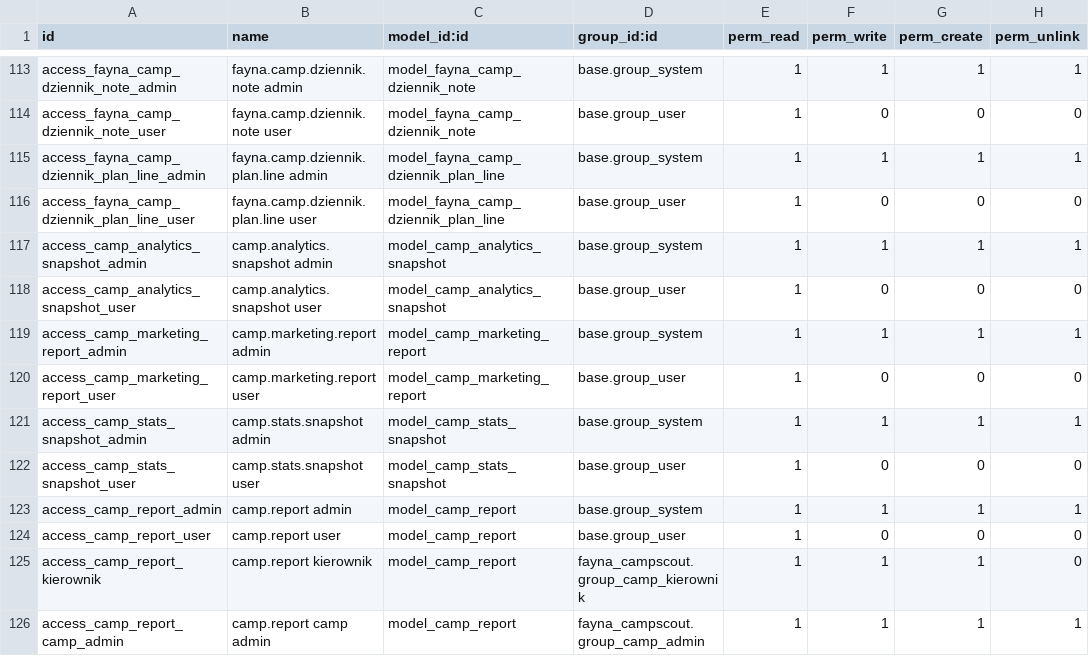
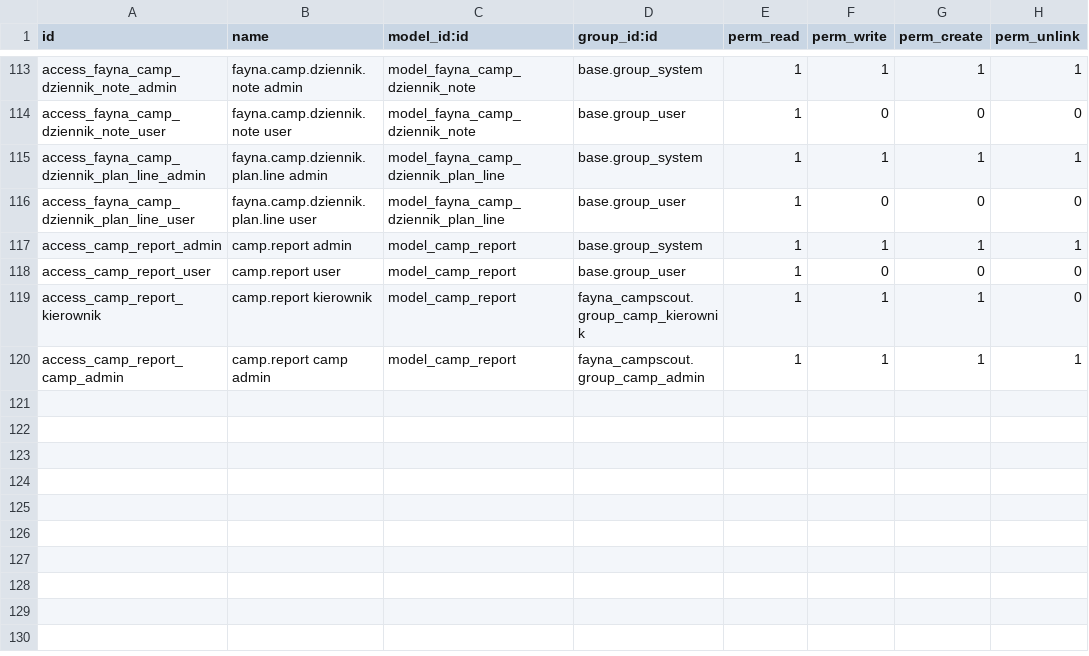
Before and after one commit to fayna-digital/fayna-campscout, a CSV file: security/ir.model.access.csv, drawn as a sheet; only a part is shown, gaps mark what is left out; the diff names each change by its address in the sheet, - before the commit and + after, or states it on an @@ line.

Commit message:
fix(acl): remove ACL rows for non-existent analytics/marketing/stats models

```diff
--- a/security/ir.model.access.csv
+++ b/security/ir.model.access.csv
-row 117: access_camp_analytics_snapshot_admin | camp.analytics.snapshot admin | model_camp_analytics_snapshot | base.group_system | 1 | 1 | 1 | 1
-row 118: access_camp_analytics_snapshot_user | camp.analytics.snapshot user | model_camp_analytics_snapshot | base.group_user | 1 | 0 | 0 | 0
-row 119: access_camp_marketing_report_admin | camp.marketing.report admin | model_camp_marketing_report | base.group_system | 1 | 1 | 1 | 1
-row 120: access_camp_marketing_report_user | camp.marketing.report user | model_camp_marketing_report | base.group_user | 1 | 0 | 0 | 0
-row 121: access_camp_stats_snapshot_admin | camp.stats.snapshot admin | model_camp_stats_snapshot | base.group_system | 1 | 1 | 1 | 1
-row 122: access_camp_stats_snapshot_user | camp.stats.snapshot user | model_camp_stats_snapshot | base.group_user | 1 | 0 | 0 | 0
```
